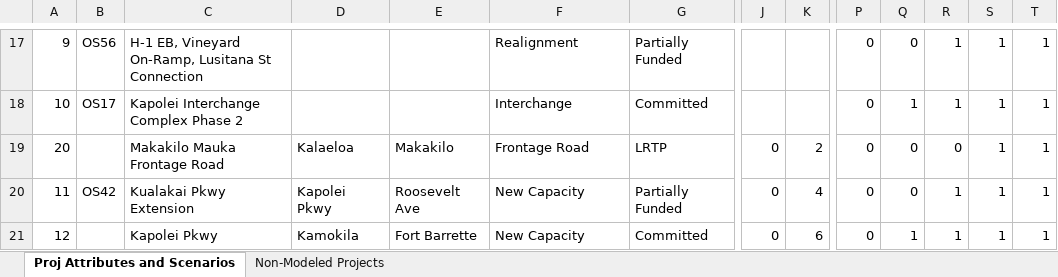
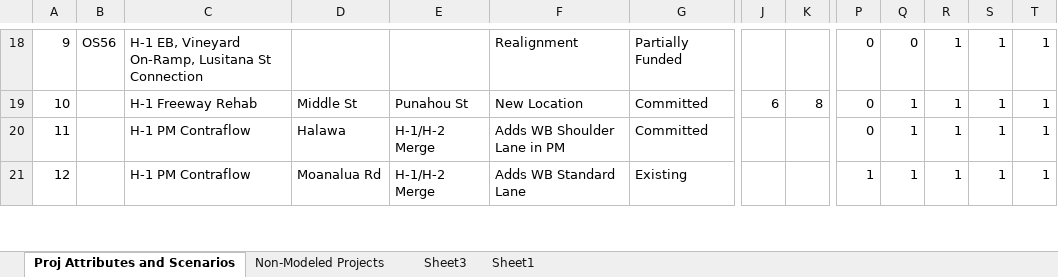
Before and after one commit to OahuMPO/archived_travel_model, an Excel workbook: Project Management Tool.xlsx, sheet Proj Attributes and Scenarios, drawn as a sheet; only a part is shown, gaps mark what is left out; values as stored, in another font and other column widths than the file's, no borders; charts and pictures not drawn; removed rows and columns are numbered as before the commit, all else as after; rows hold the shown columns only; the diff covers the shown part only; the diff names each change by its address in the sheet, - before the commit and + after, or states it on an @@ line.

```diff
--- a/Project Management Tool.xlsx (sheet Proj Attributes and Scenarios)
+++ b/Project Management Tool.xlsx (sheet Proj Attributes and Scenarios)
+sheet tab: Sheet3
+sheet tab: Sheet1
-B19: OS17
+B19: (empty)
-C19: Kapolei Interchange Complex Phase 2
+C19: H-1 Freeway Rehab
-D19: (empty)
+D19: Middle St
-E19: (empty)
+E19: Punahou St
-F19: Interchange
+F19: New Location
-J19: (empty)
+J19: 6
-K19: (empty)
+K19: 8
-row 19: 20 |  | Makakilo Mauka Frontage Road | Kalaeloa | Makakilo | Frontage Road | LRTP | 0 | 2 | 0 | 0 | 0 | 1 | 1
-B20: OS42
+B20: (empty)
-C20: Kualakai Pkwy Extension
+C20: H-1 PM Contraflow
-D20: Kapolei Pkwy
+D20: Halawa
-E20: Roosevelt Ave
+E20: H-1/H-2 Merge
-F20: New Capacity
+F20: Adds WB Shoulder Lane in PM
-G20: Partially Funded
+G20: Committed
-J20:J21: 0
+J20:J21: (empty)
-K20: 4
+K20: (empty)
-Q20: 0
+Q20: 1
-C21: Kapolei Pkwy
+C21: H-1 PM Contraflow
-D21: Kamokila
+D21: Moanalua Rd
-E21: Fort Barrette
+E21: H-1/H-2 Merge
-F21: New Capacity
+F21: Adds WB Standard Lane
-G21: Committed
+G21: Existing
-K21: 6
+K21: (empty)
-P21: 0
+P21: 1
```
Also changed, not shown: 22 added rows, 2 removed rows, 122 edited cells and cell formats elsewhere in this sheet, 11 other files.
